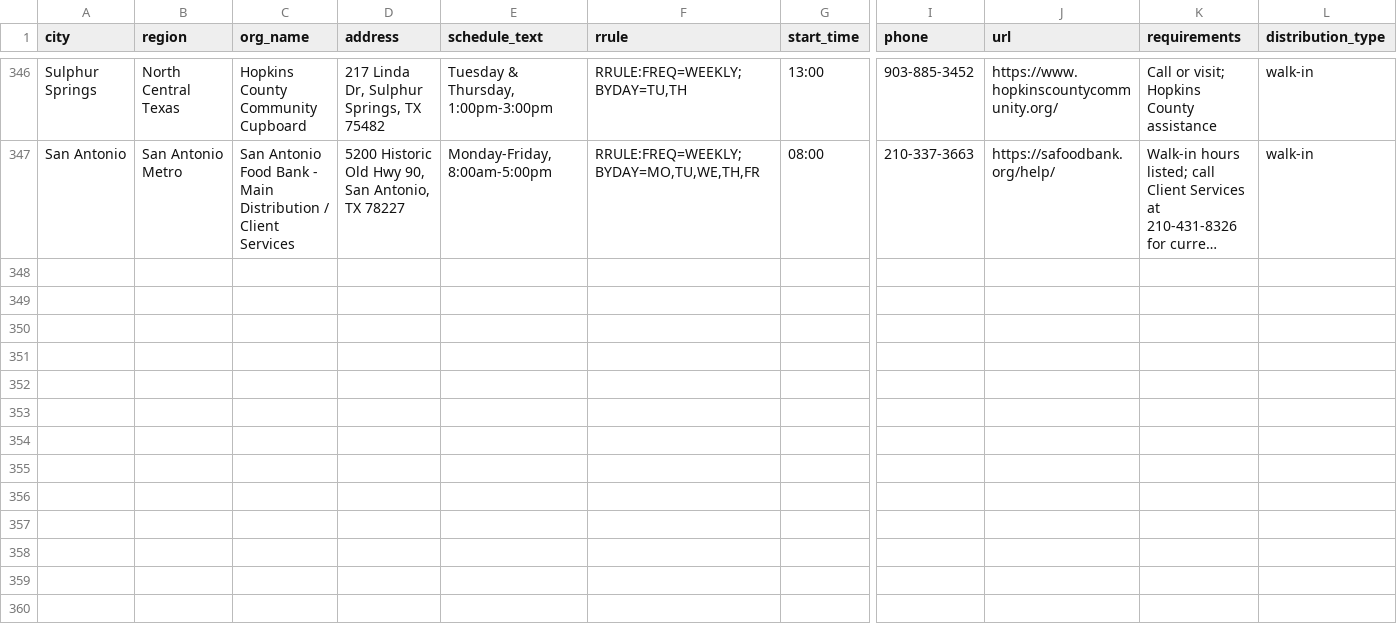
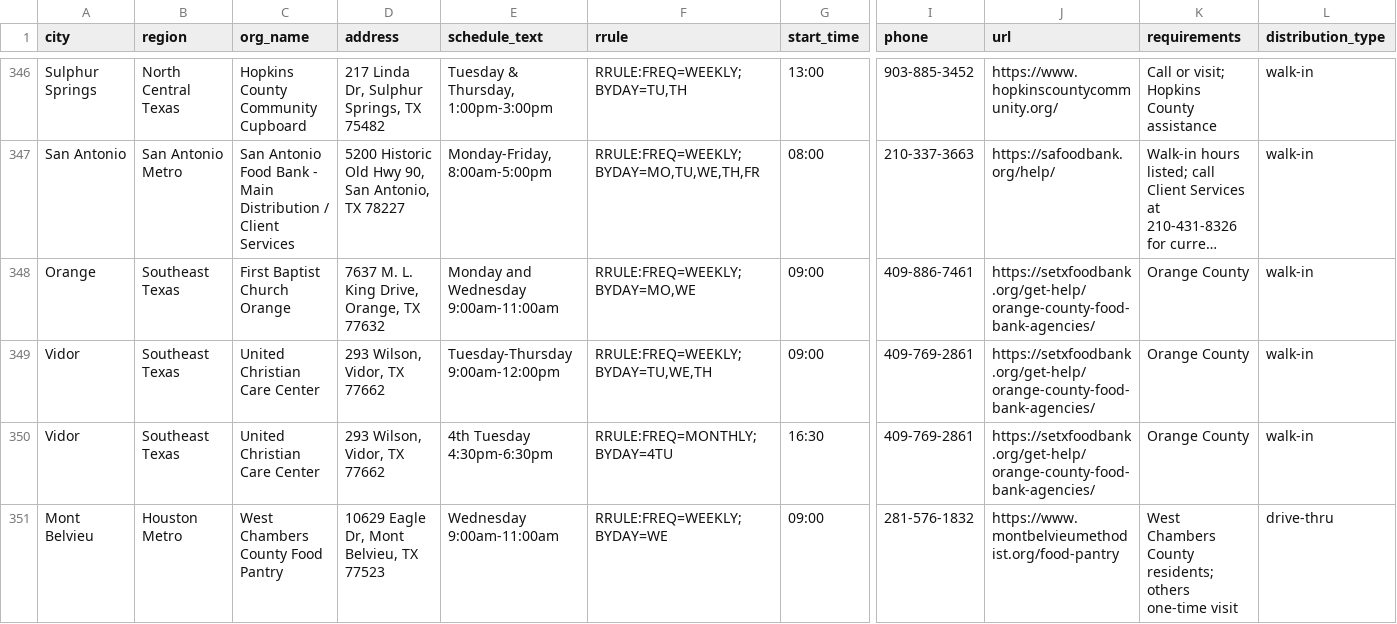
Before and after one commit to freefoodcalendars/freefoodcalendars, a CSV file: data-texas.csv, drawn as a sheet; only a part is shown, gaps mark what is left out; long unchanged cells end in …; rows hold the shown columns only; the diff covers the shown part only; the diff names each change by its address in the sheet, - before the commit and + after, or states it on an @@ line.

Commit message:
Restore 157 city/county residency-only listings (rule change 11/8)

```diff
--- a/data-texas.csv
+++ b/data-texas.csv
+row 348: Orange | Southeast Texas | First Baptist Church Orange | 7637 M. L. King Drive, Orange, TX 77632 | Monday and Wednesday 9:00am-11:00am | RRULE:FREQ=WEEKLY;BYDAY=MO,WE | 09:00 | 409-886-7461 | https://setxfoodbank.org/get-help/orange-county-food-bank-agencies/ | Orange County | walk-in
+row 349: Vidor | Southeast Texas | United Christian Care Center | 293 Wilson, Vidor, TX 77662 | Tuesday-Thursday 9:00am-12:00pm | RRULE:FREQ=WEEKLY;BYDAY=TU,WE,TH | 09:00 | 409-769-2861 | https://setxfoodbank.org/get-help/orange-county-food-bank-agencies/ | Orange County | walk-in
+row 350: Vidor | Southeast Texas | United Christian Care Center | 293 Wilson, Vidor, TX 77662 | 4th Tuesday 4:30pm-6:30pm | RRULE:FREQ=MONTHLY;BYDAY=4TU | 16:30 | 409-769-2861 | https://setxfoodbank.org/get-help/orange-county-food-bank-agencies/ | Orange County | walk-in
+row 351: Mont Belvieu | Houston Metro | West Chambers County Food Pantry | 10629 Eagle Dr, Mont Belvieu, TX 77523 | Wednesday 9:00am-11:00am | RRULE:FREQ=WEEKLY;BYDAY=WE | 09:00 | 281-576-1832 | https://www.montbelvieumethodist.org/food-pantry | West Chambers County residents; others one-time visit | drive-thru
```
Also changed, not shown: 11 added rows elsewhere in this file, data-alabama.csv, data-illinois.csv, 25 other files.
